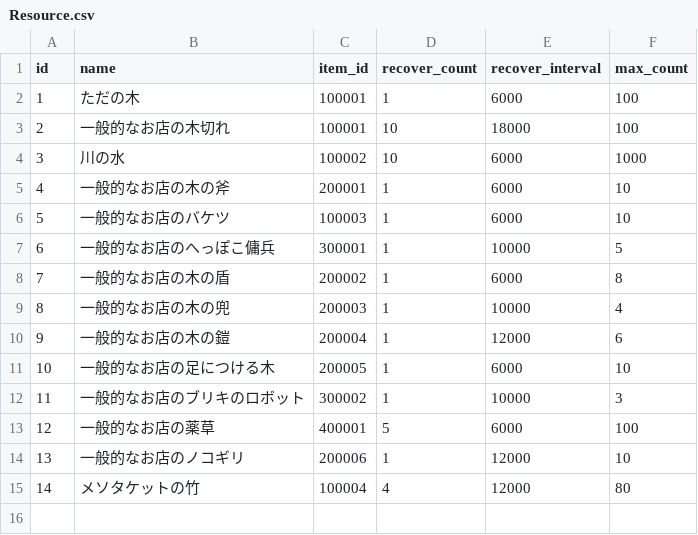
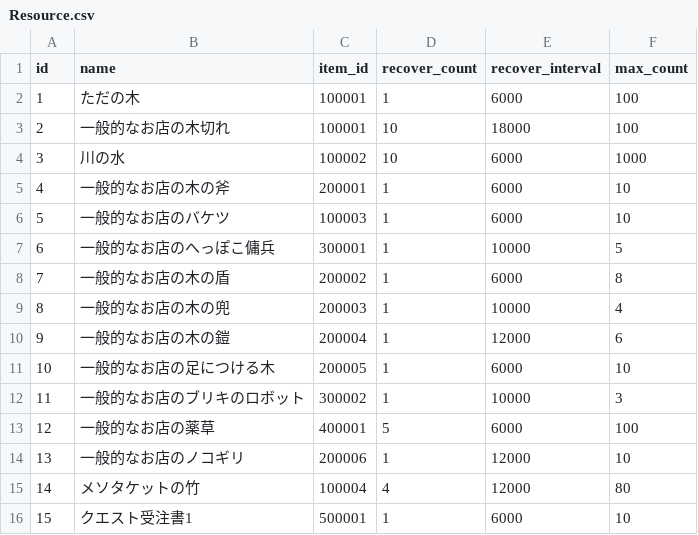
Before and after one commit to sukesan1984/agrarian, a CSV file: master/Resource.csv, drawn as a sheet.

```diff
--- a/master/Resource.csv
+++ b/master/Resource.csv
@@ -15 +15,2 @@ id,name,item_id,recover_count,recover_interval,max_count
 14,メソタケットの竹,100004,4,12000,80
+15,クエスト受注書1,500001,1,6000,10
```
Also changed, not shown: master/Item.csv, master/Shop.csv, 1 other file.
